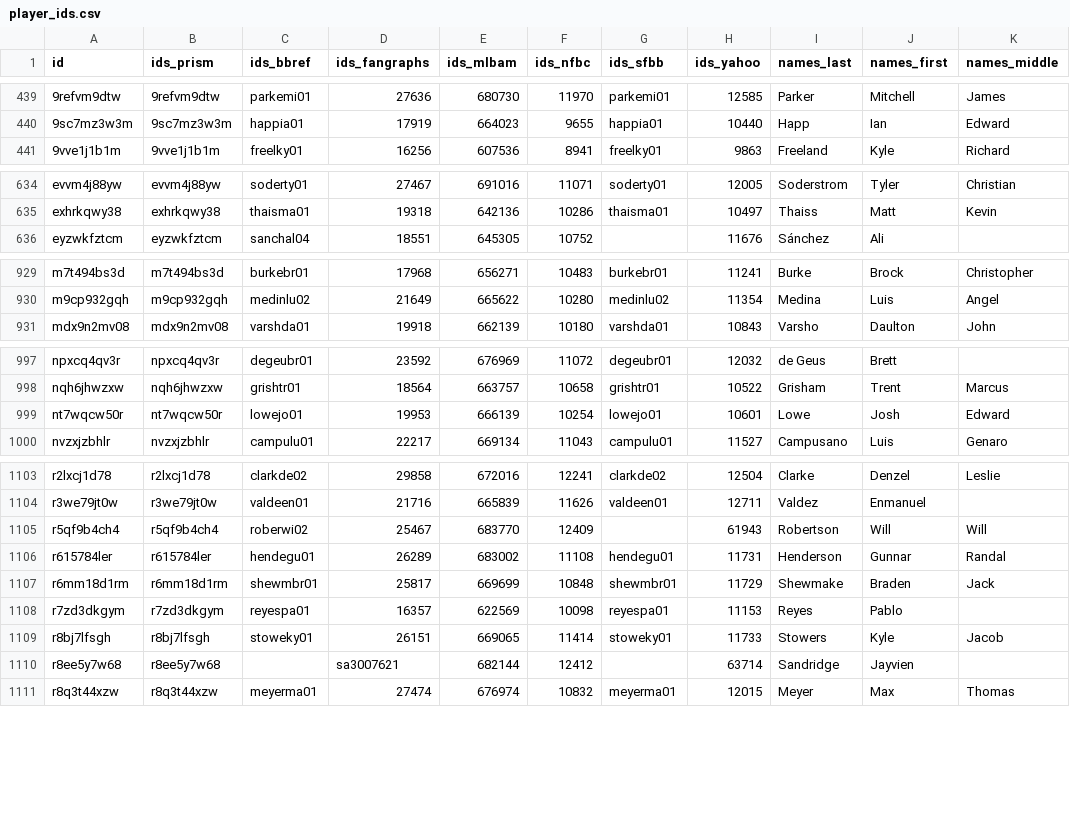
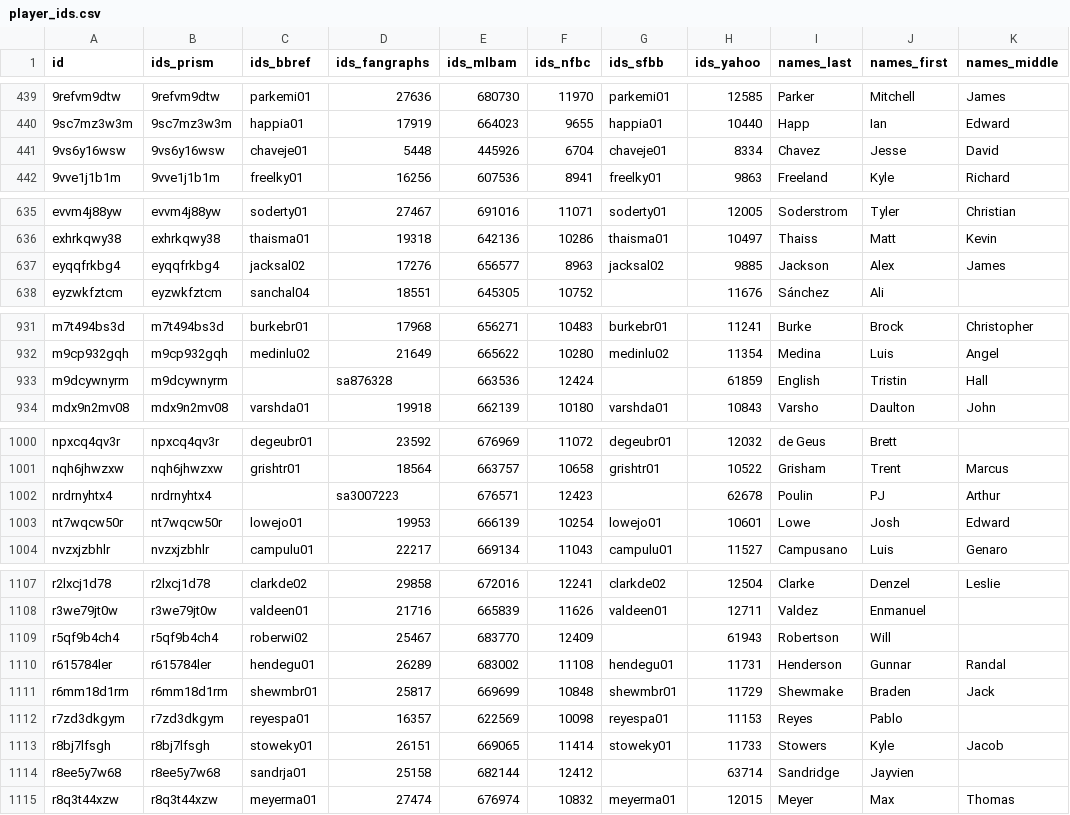
Before and after one commit to StatsVine/prism-registry, a CSV file: exports/mlb/player_ids/player_ids.csv, drawn as a sheet; only a part is shown, gaps mark what is left out; the diff covers the shown part only.

```diff
--- a/exports/mlb/player_ids/player_ids.csv
+++ b/exports/mlb/player_ids/player_ids.csv
@@ -440,2 +440,3 @@ id,ids_prism,ids_bbref,ids_fangraphs,ids_mlbam,ids_nfbc,ids_sfbb,ids_yahoo,names
 9sc7mz3w3m,9sc7mz3w3m,happia01,17919,664023,9655,happia01,10440,Happ,Ian,Edward
+9vs6y16wsw,9vs6y16wsw,chaveje01,5448,445926,6704,chaveje01,8334,Chavez,Jesse,David
 9vve1j1b1m,9vve1j1b1m,freelky01,16256,607536,8941,freelky01,9863,Freeland,Kyle,Richard
@@ -635,2 +636,3 @@ evvm4j88yw,evvm4j88yw,soderty01,27467,691016,11071,soderty01,12005,Soderstrom,Ty
 exhrkqwy38,exhrkqwy38,thaisma01,19318,642136,10286,thaisma01,10497,Thaiss,Matt,Kevin
+eyqqfrkbg4,eyqqfrkbg4,jacksal02,17276,656577,8963,jacksal02,9885,Jackson,Alex,James
 eyzwkfztcm,eyzwkfztcm,sanchal04,18551,645305,10752,,11676,Sánchez,Ali,
@@ -930,2 +932,3 @@ m7t494bs3d,m7t494bs3d,burkebr01,17968,656271,10483,burkebr01,11241,Burke,Brock,C
 m9cp932gqh,m9cp932gqh,medinlu02,21649,665622,10280,medinlu02,11354,Medina,Luis,Angel
+m9dcywnyrm,m9dcywnyrm,,sa876328,663536,12424,,61859,English,Tristin,Hall
 mdx9n2mv08,mdx9n2mv08,varshda01,19918,662139,10180,varshda01,10843,Varsho,Daulton,John
@@ -998,2 +1001,3 @@ npxcq4qv3r,npxcq4qv3r,degeubr01,23592,676969,11072,degeubr01,12032,de Geus,Brett
 nqh6jhwzxw,nqh6jhwzxw,grishtr01,18564,663757,10658,grishtr01,10522,Grisham,Trent,Marcus
+nrdrnyhtx4,nrdrnyhtx4,,sa3007223,676571,12423,,62678,Poulin,PJ,Arthur
 nt7wqcw50r,nt7wqcw50r,lowejo01,19953,666139,10254,lowejo01,10601,Lowe,Josh,Edward
@@ -1104,3 +1108,3 @@ r2lxcj1d78,r2lxcj1d78,clarkde02,29858,672016,12241,clarkde02,12504,Clarke,Denzel
 r3we79jt0w,r3we79jt0w,valdeen01,21716,665839,11626,valdeen01,12711,Valdez,Enmanuel,
-r5qf9b4ch4,r5qf9b4ch4,roberwi02,25467,683770,12409,,61943,Robertson,Will,Will
+r5qf9b4ch4,r5qf9b4ch4,roberwi02,25467,683770,12409,,61943,Robertson,Will,
 r615784ler,r615784ler,hendegu01,26289,683002,11108,hendegu01,11731,Henderson,Gunnar,Randal
@@ -1109,3 +1113,3 @@ r7zd3dkgym,r7zd3dkgym,reyespa01,16357,622569,10098,reyespa01,11153,Reyes,Pablo,
 r8bj7lfsgh,r8bj7lfsgh,stoweky01,26151,669065,11414,stoweky01,11733,Stowers,Kyle,Jacob
-r8ee5y7w68,r8ee5y7w68,,sa3007621,682144,12412,,63714,Sandridge,Jayvien,
+r8ee5y7w68,r8ee5y7w68,sandrja01,25158,682144,12412,,63714,Sandridge,Jayvien,
 r8q3t44xzw,r8q3t44xzw,meyerma01,27474,676974,10832,meyerma01,12015,Meyer,Max,Thomas
```
Also changed, not shown: 5 edited cells elsewhere in this file, exports/mlb/players_mlb_profile/players_mlb_profile.csv, exports/mlb/players_mlb_roster/players_mlb_roster.csv, 45 other files.
